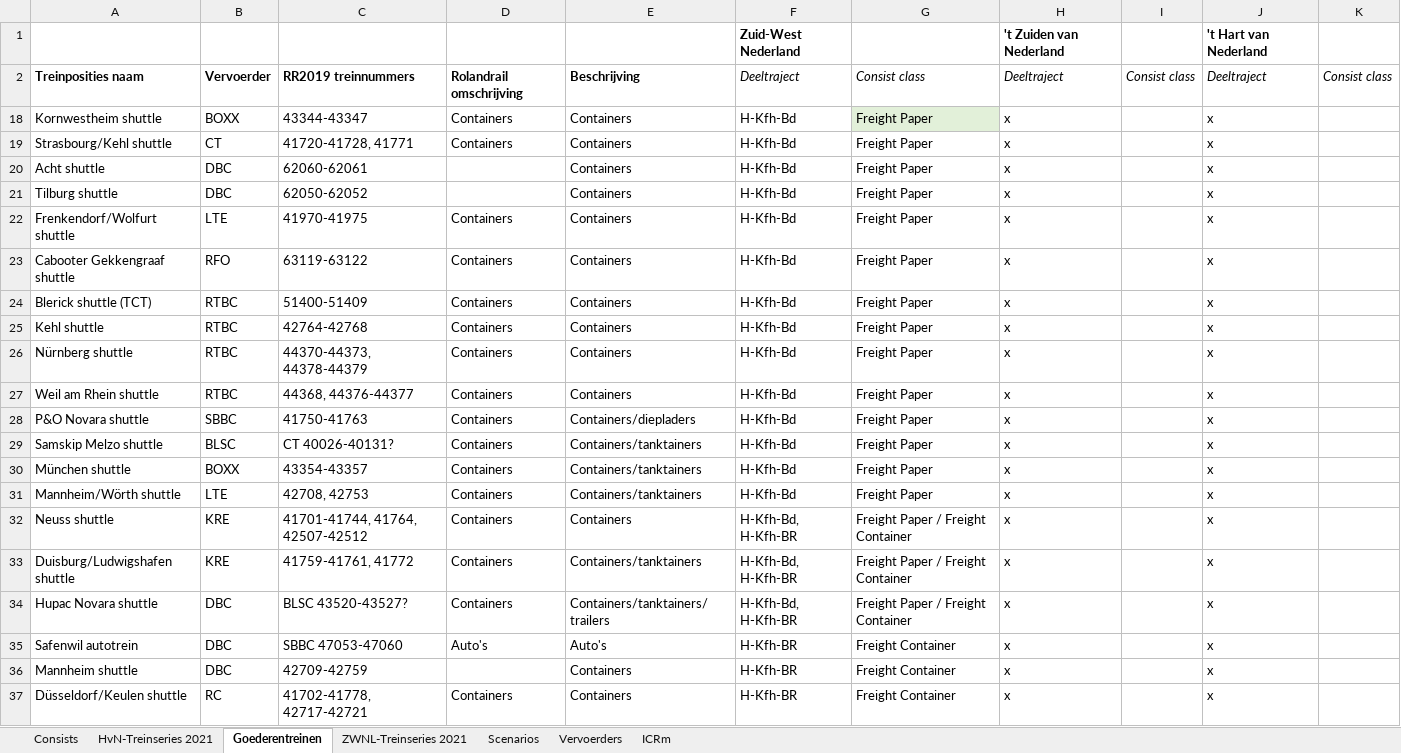
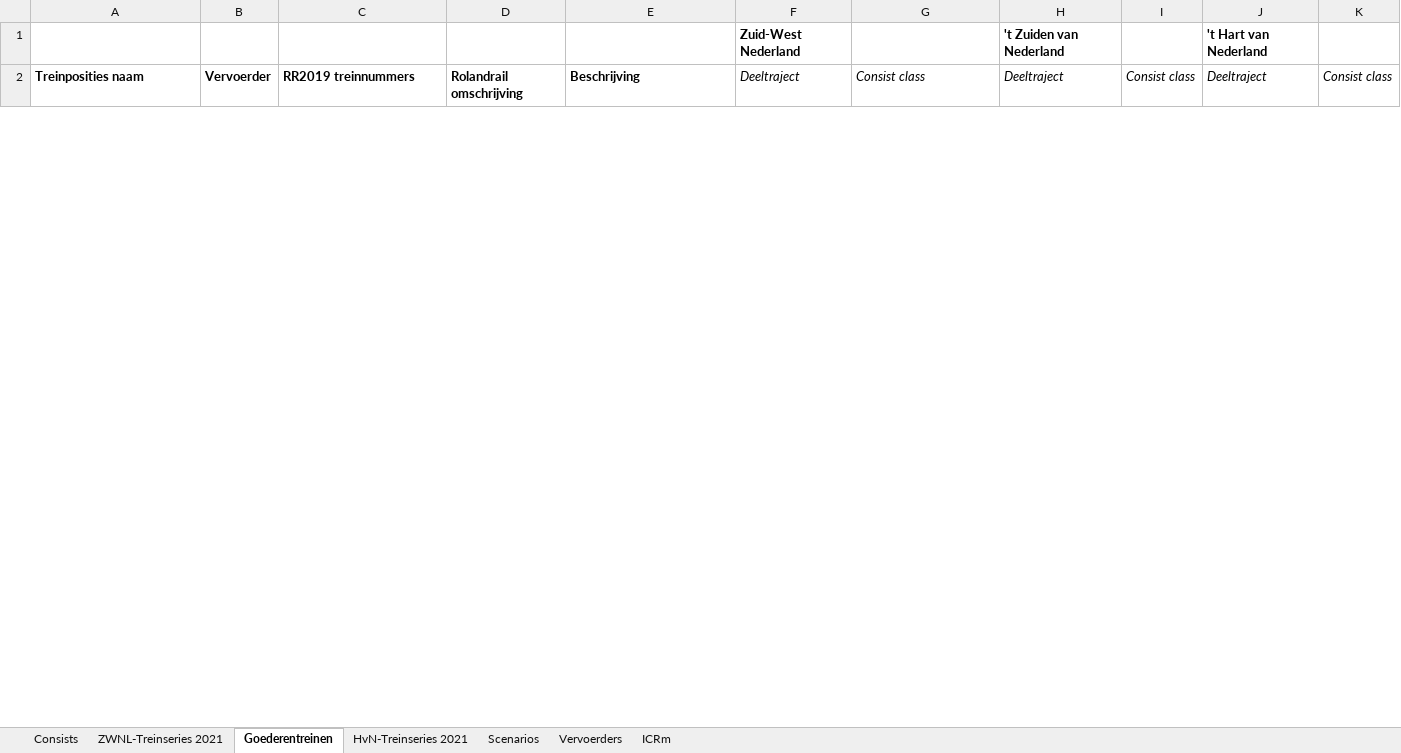
Before and after one commit to tomvand/railworks-quickdrive-nl, an Excel workbook: overzicht.xlsx, sheet Goederentreinen, drawn as a sheet; only a part is shown; values as stored, in another font and other column widths than the file's, no borders; removed rows and columns are numbered as before the commit, all else as after; the diff covers the shown part only; the diff names each change by its address in the sheet, - before the commit and + after, or states it on an @@ line.

```diff
--- a/overzicht.xlsx (sheet Goederentreinen)
+++ b/overzicht.xlsx (sheet Goederentreinen)
@@ sheet tab order changed: Consists | ZWNL-Treinseries 2021 | Goederentreinen | HvN-Treinseries 2021 | Scenarios | Vervoerders | ICRm @@
@@ row 18 hidden: Kornwestheim shuttle | BOXX | 43344-43347 | Containers | Containers | H-Kfh-Bd | Freight Paper | x |  | x @@
@@ row 19 hidden: Strasbourg/Kehl shuttle | CT | 41720-41728, 41771 | Containers | Containers | H-Kfh-Bd | Freight Paper | x |  | x @@
@@ row 20 hidden: Acht shuttle | DBC | 62060-62061 |  | Containers | H-Kfh-Bd | Freight Paper | x |  | x @@
@@ row 21 hidden: Tilburg shuttle | DBC | 62050-62052 |  | Containers | H-Kfh-Bd | Freight Paper | x |  | x @@
@@ row 22 hidden: Frenkendorf/Wolfurt shuttle | LTE | 41970-41975 | Containers | Containers | H-Kfh-Bd | Freight Paper | x |  | x @@
@@ row 23 hidden: Cabooter Gekkengraaf shuttle | RFO | 63119-63122 | Containers | Containers | H-Kfh-Bd | Freight Paper | x |  | x @@
@@ row 24 hidden: Blerick shuttle (TCT) | RTBC | 51400-51409 | Containers | Containers | H-Kfh-Bd | Freight Paper | x |  | x @@
@@ row 25 hidden: Kehl shuttle | RTBC | 42764-42768 | Containers | Containers | H-Kfh-Bd | Freight Paper | x |  | x @@
@@ row 26 hidden: Nürnberg shuttle | RTBC | 44370-44373, 44378-44379 | Containers | Containers | H-Kfh-Bd | Freight Paper | x |  | x @@
@@ row 27 hidden: Weil am Rhein shuttle | RTBC | 44368, 44376-44377 | Containers | Containers | H-Kfh-Bd | Freight Paper | x |  | x @@
@@ row 28 hidden: P&O Novara shuttle | SBBC | 41750-41763 | Containers | Containers/diepladers | H-Kfh-Bd | Freight Paper | x |  | x @@
@@ row 29 hidden: Samskip Melzo shuttle | BLSC | CT 40026-40131? | Containers | Containers/tanktainers | H-Kfh-Bd | Freight Paper | x |  | x @@
@@ row 30 hidden: München shuttle | BOXX | 43354-43357 | Containers | Containers/tanktainers | H-Kfh-Bd | Freight Paper | x |  | x @@
@@ row 31 hidden: Mannheim/Wörth shuttle | LTE | 42708, 42753 | Containers | Containers/tanktainers | H-Kfh-Bd | Freight Paper | x |  | x @@
@@ row 32 hidden: Neuss shuttle | KRE | 41701-41744, 41764, 42507-42512 | Containers | Containers | H-Kfh-Bd, H-Kfh-BR | Freight Paper / Freight Container | x |  | x @@
@@ row 33 hidden: Duisburg/Ludwigshafen shuttle | KRE | 41759-41761, 41772 | Containers | Containers/tanktainers | H-Kfh-Bd, H-Kfh-BR | Freight Paper / Freight Container | x |  | x @@
@@ row 34 hidden: Hupac Novara shuttle | DBC | BLSC 43520-43527? | Containers | Containers/tanktainers/trailers | H-Kfh-Bd, H-Kfh-BR | Freight Paper / Freight Container | x |  | x @@
@@ row 35 hidden: Safenwil autotrein | DBC | SBBC 47053-47060 | Auto's | Auto's | H-Kfh-BR | Freight Container | x |  | x @@
@@ row 36 hidden: Mannheim shuttle | DBC | 42709-42759 |  | Containers | H-Kfh-BR | Freight Container | x |  | x @@
@@ row 37 hidden: Düsseldorf/Keulen shuttle | RC | 41702-41778, 42717-42721 | Containers | Containers | H-Kfh-BR | Freight Container | x |  | x @@
```
Also changed, not shown: 22 hidden or unhidden rows elsewhere in this sheet, sheet Scenarios, 8 other files.
